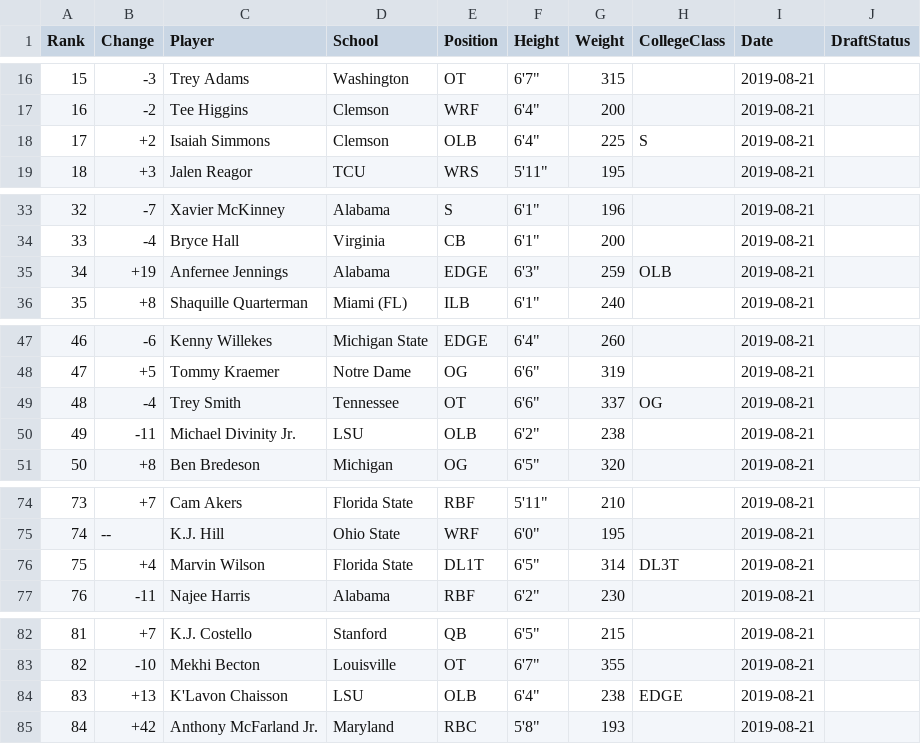
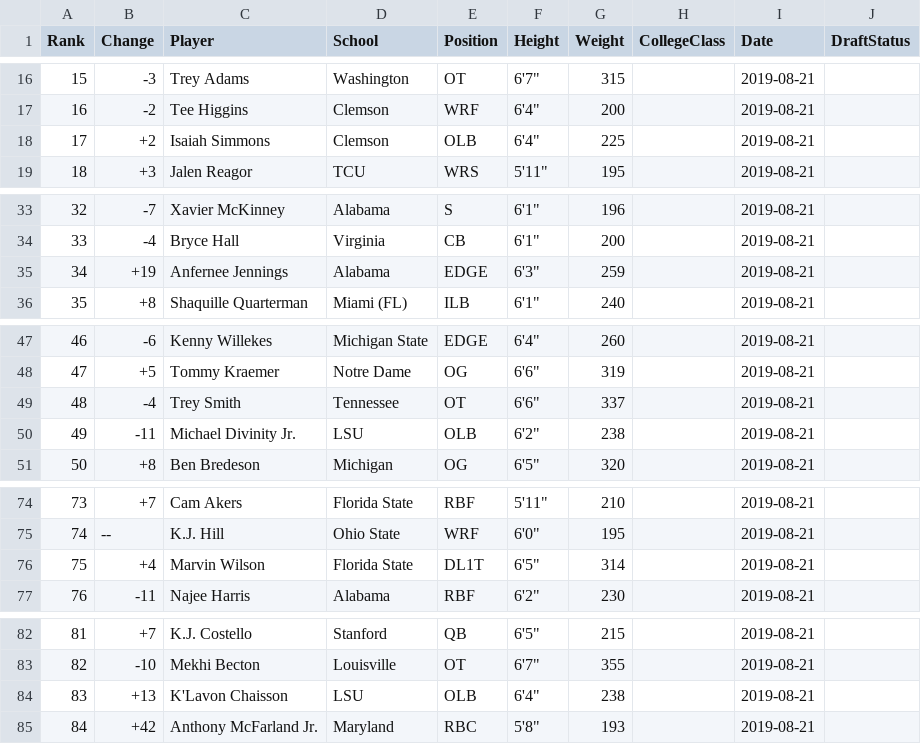
Before and after one commit to Leagify/scrapysharp-dt2020, a CSV file: src/scrapysharp/ranks/2019-08-21-ranks.csv, drawn as a sheet; only a part is shown, gaps mark what is left out; the diff covers the shown part only.

```diff
--- a/src/scrapysharp/ranks/2019-08-21-ranks.csv
+++ b/src/scrapysharp/ranks/2019-08-21-ranks.csv
@@ -17,3 +17,3 @@ Rank,Change,Player,School,Position,Height,Weight,CollegeClass,Date,DraftStatus
 16,-2,Tee Higgins,Clemson,WRF,"6'4""",200,,2019-08-21,
-17,+2,Isaiah Simmons,Clemson,OLB,"6'4""",225,S,2019-08-21,
+17,+2,Isaiah Simmons,Clemson,OLB,"6'4""",225,,2019-08-21,
 18,+3,Jalen Reagor,TCU,WRS,"5'11""",195,,2019-08-21,
@@ -34,3 +34,3 @@ Rank,Change,Player,School,Position,Height,Weight,CollegeClass,Date,DraftStatus
 33,-4,Bryce Hall,Virginia,CB,"6'1""",200,,2019-08-21,
-34,+19,Anfernee Jennings,Alabama,EDGE,"6'3""",259,OLB,2019-08-21,
+34,+19,Anfernee Jennings,Alabama,EDGE,"6'3""",259,,2019-08-21,
 35,+8,Shaquille Quarterman,Miami (FL),ILB,"6'1""",240,,2019-08-21,
@@ -48,3 +48,3 @@ Rank,Change,Player,School,Position,Height,Weight,CollegeClass,Date,DraftStatus
 47,+5,Tommy Kraemer,Notre Dame,OG,"6'6""",319,,2019-08-21,
-48,-4,Trey Smith,Tennessee,OT,"6'6""",337,OG,2019-08-21,
+48,-4,Trey Smith,Tennessee,OT,"6'6""",337,,2019-08-21,
 49,-11,Michael Divinity Jr.,LSU,OLB,"6'2""",238,,2019-08-21,
@@ -75,3 +75,3 @@ Rank,Change,Player,School,Position,Height,Weight,CollegeClass,Date,DraftStatus
 74,--,K.J. Hill,Ohio State,WRF,"6'0""",195,,2019-08-21,
-75,+4,Marvin Wilson,Florida State,DL1T,"6'5""",314,DL3T,2019-08-21,
+75,+4,Marvin Wilson,Florida State,DL1T,"6'5""",314,,2019-08-21,
 76,-11,Najee Harris,Alabama,RBF,"6'2""",230,,2019-08-21,
@@ -83,3 +83,3 @@ Rank,Change,Player,School,Position,Height,Weight,CollegeClass,Date,DraftStatus
 82,-10,Mekhi Becton,Louisville,OT,"6'7""",355,,2019-08-21,
-83,+13,K'Lavon Chaisson,LSU,OLB,"6'4""",238,EDGE,2019-08-21,
+83,+13,K'Lavon Chaisson,LSU,OLB,"6'4""",238,,2019-08-21,
 84,+42,Anthony McFarland Jr.,Maryland,RBC,"5'8""",193,,2019-08-21,
```
Also changed, not shown: 13 edited cells elsewhere in this file, src/scrapysharp/ranks/2019-08-29-ranks.csv, src/scrapysharp/ranks/2019-09-22-ranks.csv, 7 other files.
